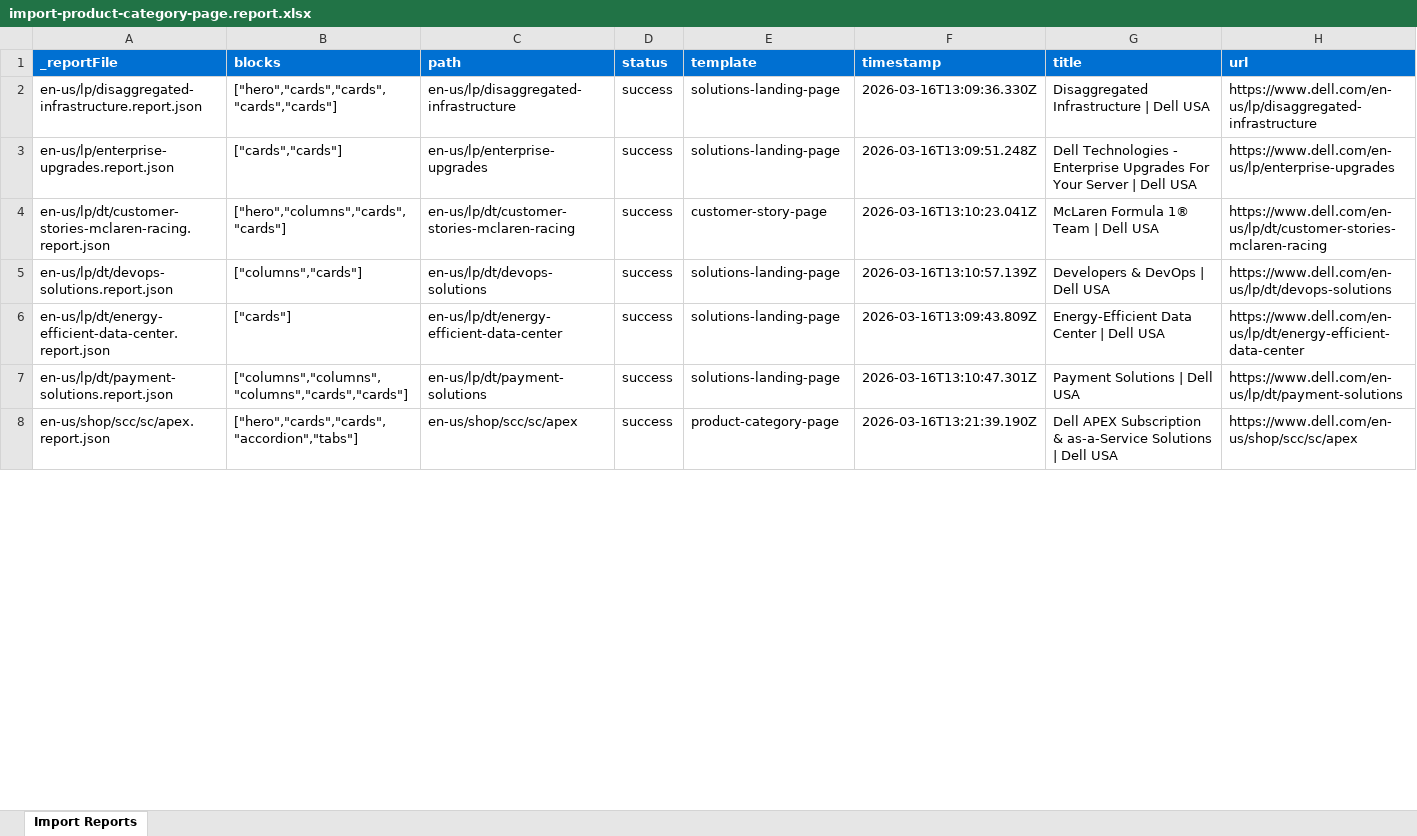
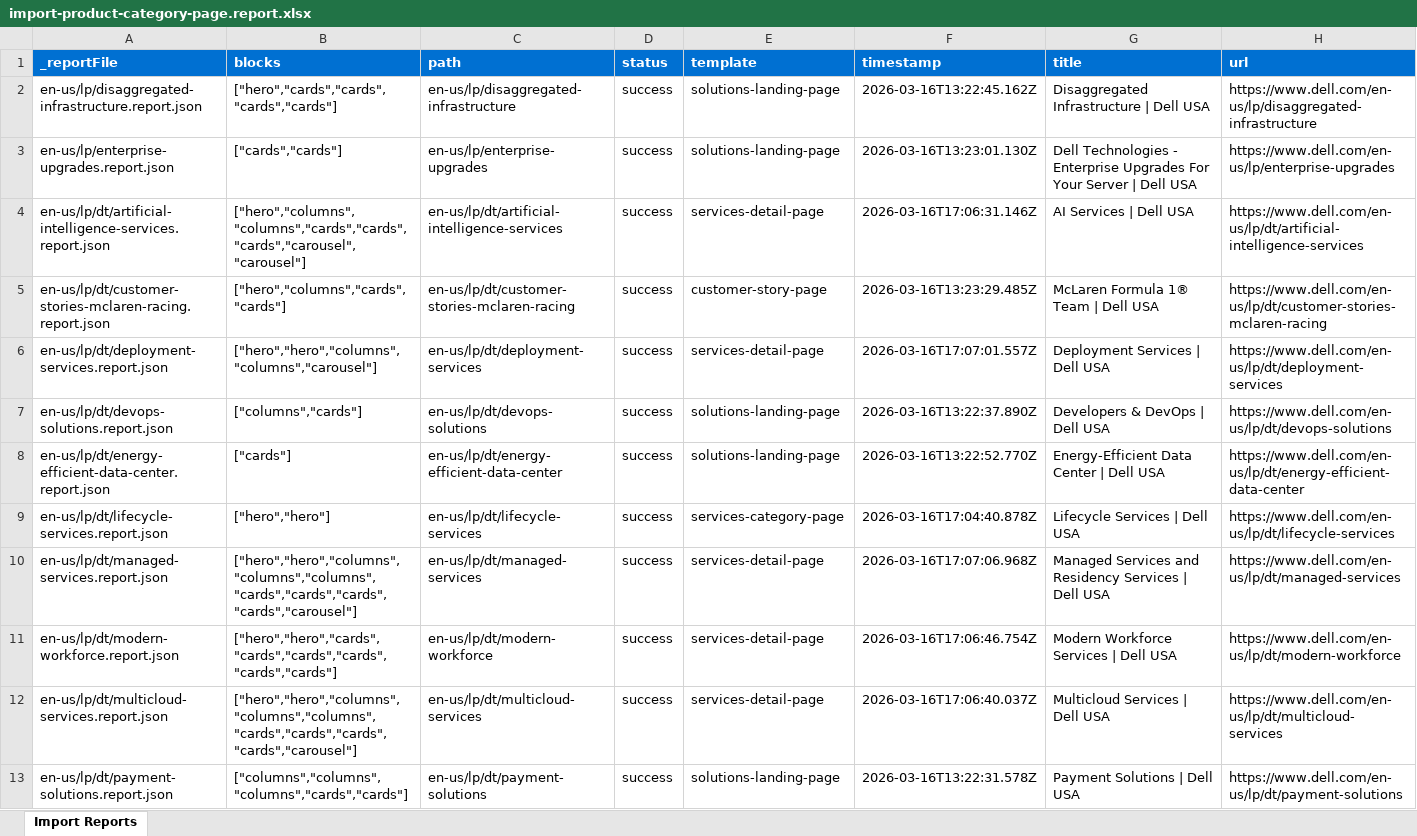
Before and after one commit to ajaniadobe/ema-dell, an Excel workbook: tools/importer/reports/import-product-category-page.report.xlsx, sheet Import Reports, drawn as a sheet; only a part is shown; the shorter side is filled out with more unchanged rows; values as stored, in another font and other column widths than the file's, no borders; addresses are those after the commit; the diff covers the shown part only; the diff names each change by its address in the sheet, - before the commit and + after, or states it on an @@ line.

Commit message:
Add hero block, update importer
Automated migration updates generated by Experience Modernization Agent.

Changed files (11):
- blocks/hero/hero.js
- hero-videos.json
- tools/importer/import-ai-solutions-page.bundle.js
- tools/importer/import-product-category-page.bundle.js
- tools/importer/import-product-category-page.js
- tools/importer/parsers/value-pillars.js
- tools/importer/reports/en-us/shop/scc/sc/artificial-intelligence.report.json
- tools/importer/reports/en-us/shop/scc/sc/networking-products.report.json
- tools/importer/reports/import-ai-solutions-page.report.xlsx
- tools/importer/reports/import-product-category-page.report.xlsx
- tools/importer/urls-ai-reimport.txt

```diff
--- a/tools/importer/reports/import-product-category-page.report.xlsx (sheet Import Reports)
+++ b/tools/importer/reports/import-product-category-page.report.xlsx (sheet Import Reports)
-F2 (timestamp): 2026-03-16T13:09:36.330Z
+F2 (timestamp): 2026-03-16T13:22:45.162Z
-F3 (timestamp): 2026-03-16T13:09:51.248Z
+F3 (timestamp): 2026-03-16T13:23:01.130Z
+row 4: en-us/lp/dt/artificial-intelligence-services.report.json | ["hero","columns","columns","cards","cards","cards","carousel","carousel"] | en-us/lp/dt/artificial-intelligence-services | success | services-detail-page | 2026-03-16T17:06:31.146Z | AI Services | Dell USA | https://www.dell.com/en-us/lp/dt/artificial-intelligence-services
-F5 (timestamp): 2026-03-16T13:10:23.041Z
+F5 (timestamp): 2026-03-16T13:23:29.485Z
+row 6: en-us/lp/dt/deployment-services.report.json | ["hero","hero","columns","columns","carousel"] | en-us/lp/dt/deployment-services | success | services-detail-page | 2026-03-16T17:07:01.557Z | Deployment Services | Dell USA | https://www.dell.com/en-us/lp/dt/deployment-services
-F7 (timestamp): 2026-03-16T13:10:57.139Z
+F7 (timestamp): 2026-03-16T13:22:37.890Z
-F8 (timestamp): 2026-03-16T13:09:43.809Z
+F8 (timestamp): 2026-03-16T13:22:52.770Z
+row 9: en-us/lp/dt/lifecycle-services.report.json | ["hero","hero"] | en-us/lp/dt/lifecycle-services | success | services-category-page | 2026-03-16T17:04:40.878Z | Lifecycle Services | Dell USA | https://www.dell.com/en-us/lp/dt/lifecycle-services
+row 10: en-us/lp/dt/managed-services.report.json | ["hero","hero","columns","columns","columns","cards","cards","cards","cards","carousel"] | en-us/lp/dt/managed-services | success | services-detail-page | 2026-03-16T17:07:06.968Z | Managed Services and Residency Services | Dell USA | https://www.dell.com/en-us/lp/dt/managed-services
+row 11: en-us/lp/dt/modern-workforce.report.json | ["hero","hero","cards","cards","cards","cards","cards","cards"] | en-us/lp/dt/modern-workforce | success | services-detail-page | 2026-03-16T17:06:46.754Z | Modern Workforce Services | Dell USA | https://www.dell.com/en-us/lp/dt/modern-workforce
+row 12: en-us/lp/dt/multicloud-services.report.json | ["hero","hero","columns","columns","columns","cards","cards","cards","cards","carousel"] | en-us/lp/dt/multicloud-services | success | services-detail-page | 2026-03-16T17:06:40.037Z | Multicloud Services | Dell USA | https://www.dell.com/en-us/lp/dt/multicloud-services
-F13 (timestamp): 2026-03-16T13:10:47.301Z
+F13 (timestamp): 2026-03-16T13:22:31.578Z
```
Also changed, not shown: 7 added rows and 3 edited cells elsewhere in this sheet, tools/importer/reports/import-ai-solutions-page.report.xlsx, 9 other files.
